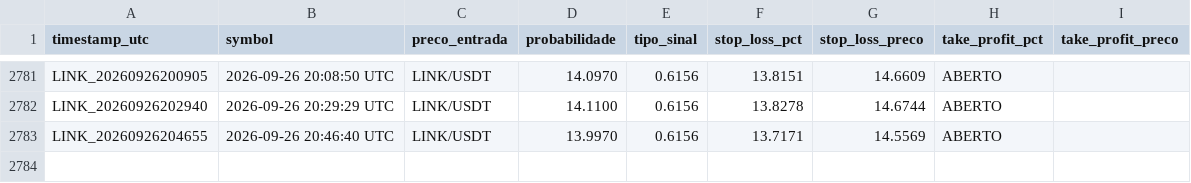
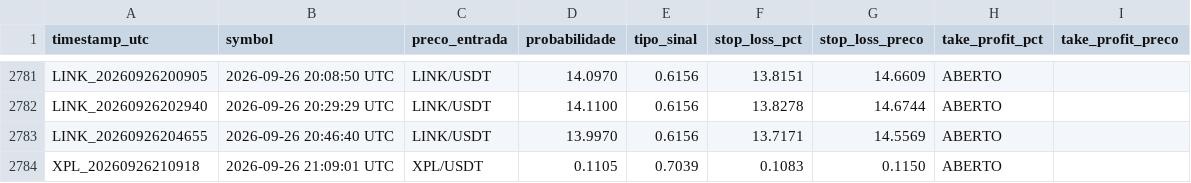
Before and after one commit to LucasRochaG/bot-cripto-ia, a CSV file: historico_sinais.csv, drawn as a sheet; only a part is shown, gaps mark what is left out.

```diff
--- a/historico_sinais.csv
+++ b/historico_sinais.csv
@@ -2783 +2783,2 @@ LINK_20260926202940,2026-09-26 20:29:29 UTC,LINK/USDT,14.1100,0.6156,13.8278,14.
 LINK_20260926204655,2026-09-26 20:46:40 UTC,LINK/USDT,13.9970,0.6156,13.7171,14.5569,ABERTO,,,,
+XPL_20260926210918,2026-09-26 21:09:01 UTC,XPL/USDT,0.1105,0.7039,0.1083,0.1150,ABERTO,,,,
```
